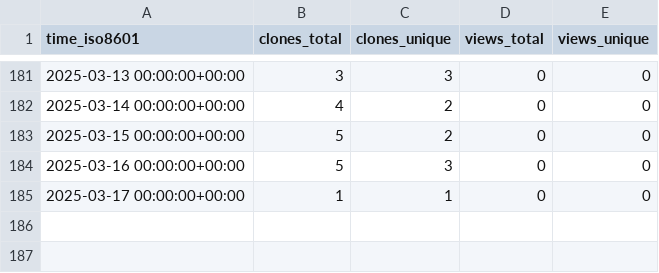
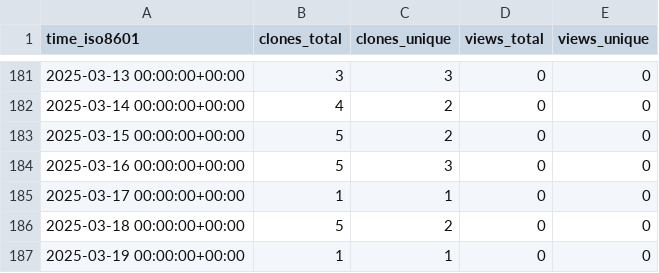
Before and after one commit to KajaBraz/FootballCompetitionsStats, a CSV file: KajaBraz/FootballCompetitionsStats/ghrs-data/views_clones_aggregate.csv, drawn as a sheet; only a part is shown, gaps mark what is left out.

```diff
--- a/KajaBraz/FootballCompetitionsStats/ghrs-data/views_clones_aggregate.csv
+++ b/KajaBraz/FootballCompetitionsStats/ghrs-data/views_clones_aggregate.csv
@@ -185 +185,3 @@ time_iso8601,clones_total,clones_unique,views_total,views_unique
 2025-03-17 00:00:00+00:00,1,1,0,0
+2025-03-18 00:00:00+00:00,5,2,0,0
+2025-03-19 00:00:00+00:00,1,1,0,0
```
Also changed, not shown: 1 other file.
